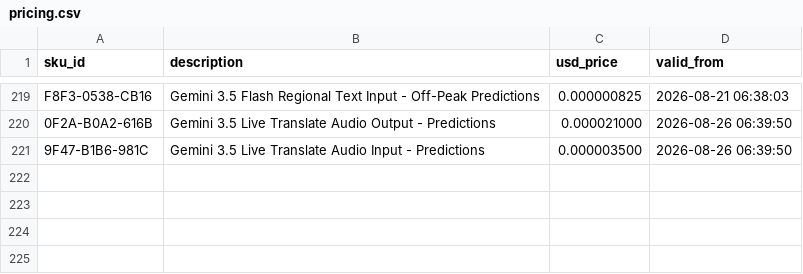
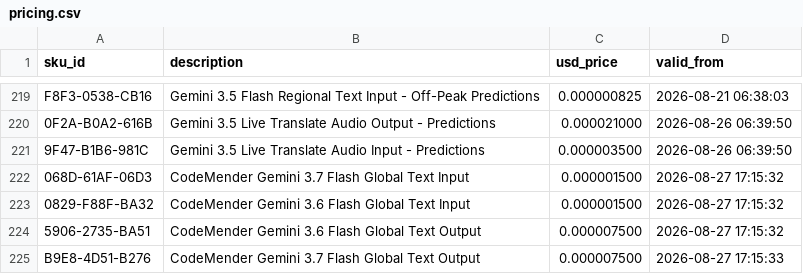
Before and after one commit to oroconnor/google-pricing, a CSV file: pricing.csv, drawn as a sheet; only a part is shown, gaps mark what is left out; the diff names each change by its address in the sheet, - before the commit and + after, or states it on an @@ line.

```diff
--- a/pricing.csv
+++ b/pricing.csv
+row 222: 068D-61AF-06D3 | CodeMender Gemini 3.7 Flash Global Text Input | 0.000001500 | 2026-08-27 17:15:32
+row 223: 0829-F88F-BA32 | CodeMender Gemini 3.6 Flash Global Text Input | 0.000001500 | 2026-08-27 17:15:32
+row 224: 5906-2735-BA51 | CodeMender Gemini 3.6 Flash Global Text Output | 0.000007500 | 2026-08-27 17:15:32
+row 225: B9E8-4D51-B276 | CodeMender Gemini 3.7 Flash Global Text Output | 0.000007500 | 2026-08-27 17:15:33
```
